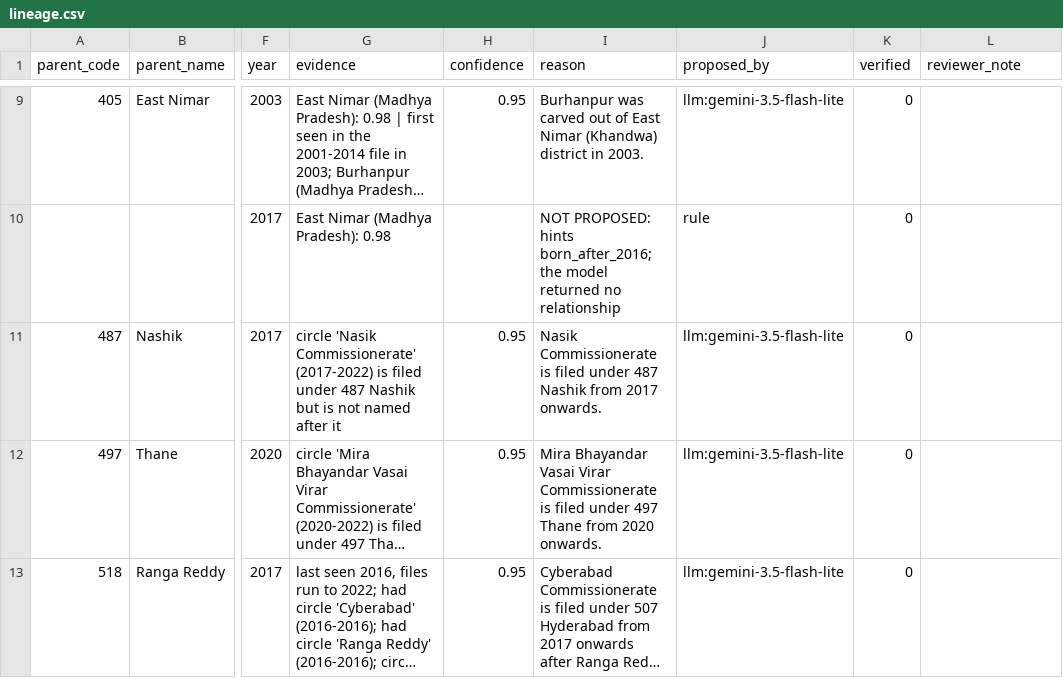
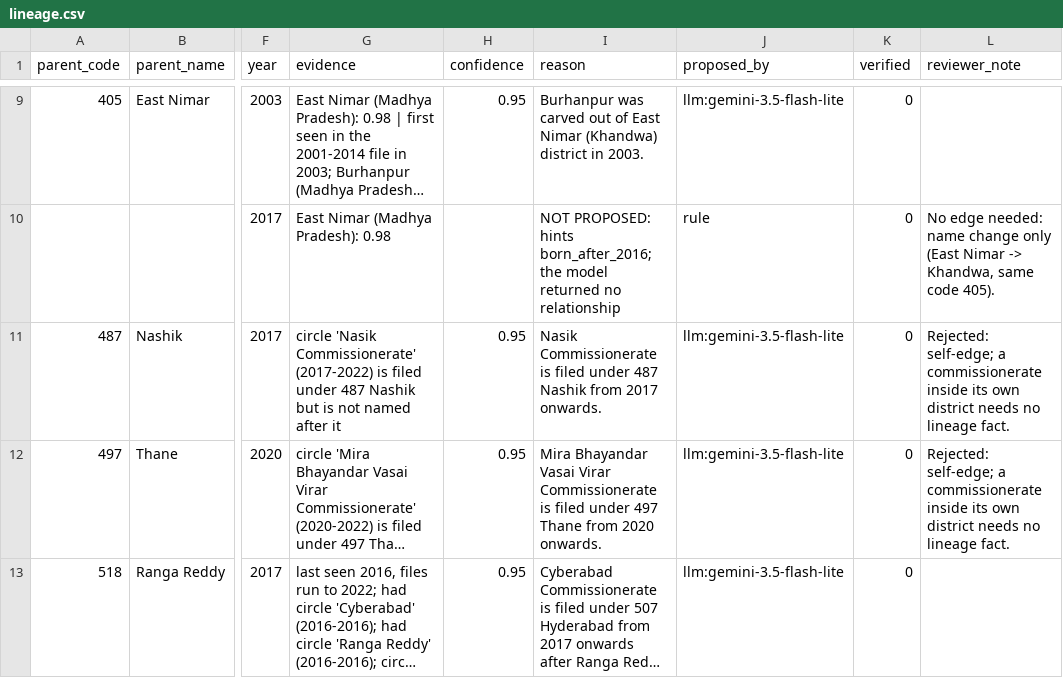
Before and after one commit to Sanchit-Ras/women-safety-ml-system, a CSV file: data/lineage.csv, drawn as a sheet; only a part is shown, gaps mark what is left out; long unchanged cells end in …; the diff covers the shown part only; the diff names each change by its address in the sheet, - before the commit and + after, or states it on an @@ line.

Commit message:
Unit map reviewed (989/989 verified), first lineage decisions
Review of the 124 machine proposals: 8 codes changed by hand (stage=human), 5 kinds
relabelled, every reviewed row carries a reviewer note. Lineage: 3 model edges verified,
4 human edges added (Midnapore, Andaman, Bengaluru Rural x2), 11 proposals rejected with
notes, 4 artefact rows dropped after re-detection (145 open candidates, was 151).

```diff
--- a/data/lineage.csv
+++ b/data/lineage.csv
-L10 (reviewer_note): (empty)
+L10 (reviewer_note): No edge needed: name change only (East Nimar -> Khandwa, same code 405).
-L11:L12 (reviewer_note): (empty)
+L11:L12 (reviewer_note): Rejected: self-edge; a commissionerate inside its own district needs no lineage fact.
```
Also changed, not shown: 5 added rows, 5 removed rows and 14 edited cells elsewhere in this file, 4 other files.
